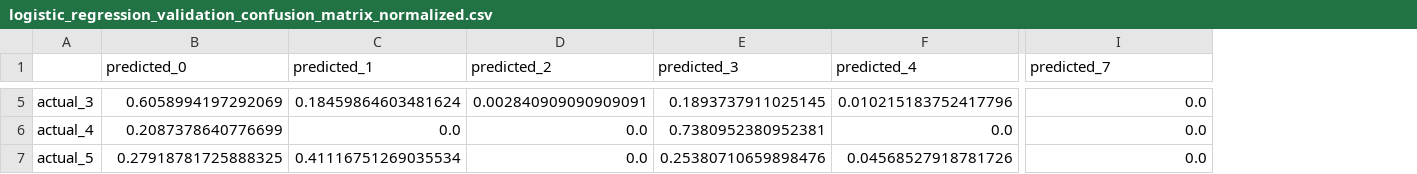
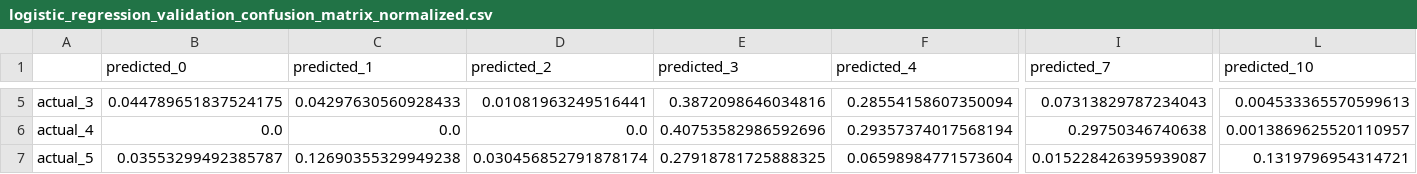
Before and after one commit to maxyzhang/subsurface-ml-platform, a CSV file: reports/models/logistic_regression_validation_confusion_matrix_normalized.csv, drawn as a sheet; only a part is shown, gaps mark what is left out; the diff covers the shown part only; the diff names each change by its address in the sheet, - before the commit and + after, or states it on an @@ line.

```diff
--- a/reports/models/logistic_regression_validation_confusion_matrix_normalized.csv
+++ b/reports/models/logistic_regression_validation_confusion_matrix_normalized.csv
+column L (predicted_10), rows 5-7: 0.004533365570599613 | 0.0013869625520110957 | 0.1319796954314721
-B5 (predicted_0): 0.6058994197292069
+B5 (predicted_0): 0.044789651837524175
-C5 (predicted_1): 0.18459864603481624
+C5 (predicted_1): 0.04297630560928433
-D5 (predicted_2): 0.002840909090909091
+D5 (predicted_2): 0.01081963249516441
-E5 (predicted_3): 0.1893737911025145
+E5 (predicted_3): 0.3872098646034816
-F5 (predicted_4): 0.010215183752417796
+F5 (predicted_4): 0.28554158607350094
-I5 (predicted_7): 0.0
+I5 (predicted_7): 0.07313829787234043
-B6 (predicted_0): 0.2087378640776699
+B6 (predicted_0): 0.0
-E6 (predicted_3): 0.7380952380952381
+E6 (predicted_3): 0.40753582986592696
-F6 (predicted_4): 0.0
+F6 (predicted_4): 0.29357374017568194
-I6 (predicted_7): 0.0
+I6 (predicted_7): 0.29750346740638
-B7 (predicted_0): 0.27918781725888325
+B7 (predicted_0): 0.03553299492385787
-C7 (predicted_1): 0.41116751269035534
+C7 (predicted_1): 0.12690355329949238
-D7 (predicted_2): 0.0
+D7 (predicted_2): 0.030456852791878174
-E7 (predicted_3): 0.25380710659898476
+E7 (predicted_3): 0.27918781725888325
-F7 (predicted_4): 0.04568527918781726
+F7 (predicted_4): 0.06598984771573604
-I7 (predicted_7): 0.0
+I7 (predicted_7): 0.015228426395939087
```
Also changed, not shown: 1 added row and 72 edited cells elsewhere in this file, reports/models/baseline_model_comparison.csv, reports/models/logistic_regression_validation_classification_report.csv, 12 other files.
